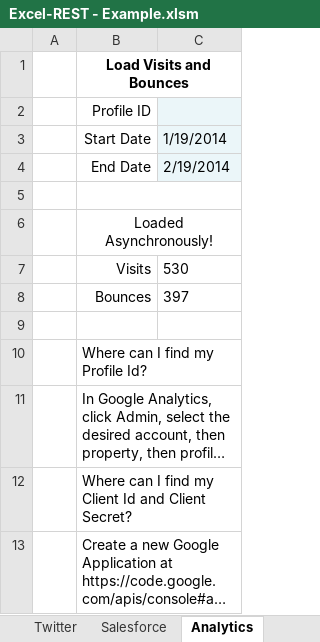
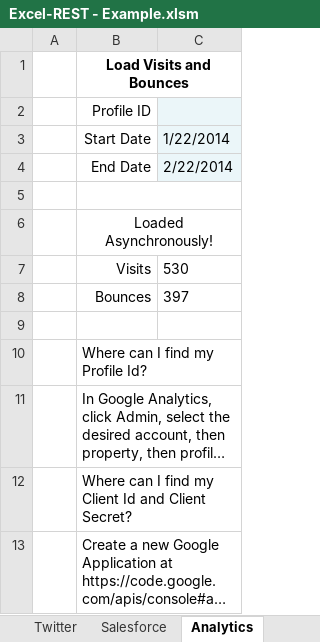
Before and after one commit to VBA-tools/VBA-Web, an Excel workbook: examples/Excel-REST - Example.xlsm, sheet Analytics, drawn as a sheet; long unchanged cells end in …; values as stored, in another font and other column widths than the file's, no borders; charts and pictures not drawn; the diff names each change by its address in the sheet, - before the commit and + after, or states it on an @@ line.

```diff
--- a/examples/Excel-REST - Example.xlsm (sheet Analytics)
+++ b/examples/Excel-REST - Example.xlsm (sheet Analytics)
-C3: 1/19/2014
+C3: 1/22/2014
-C4: 2/19/2014
+C4: 2/22/2014
```
Also changed, not shown: Excel-REST - Blank.xlsm, specs/Excel-REST - Specs.xlsm, 7 other files.
